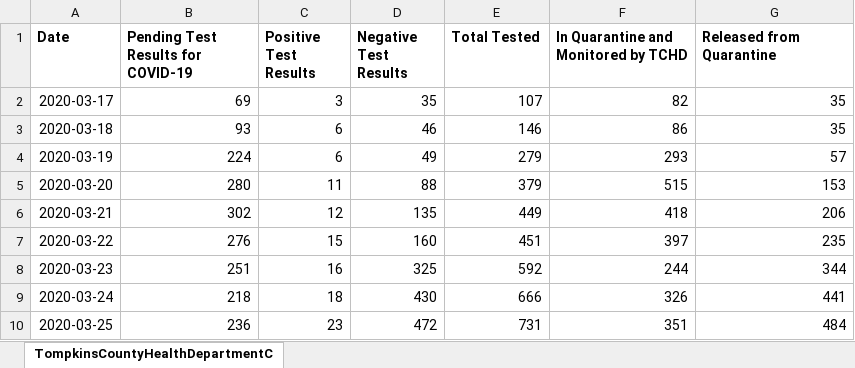
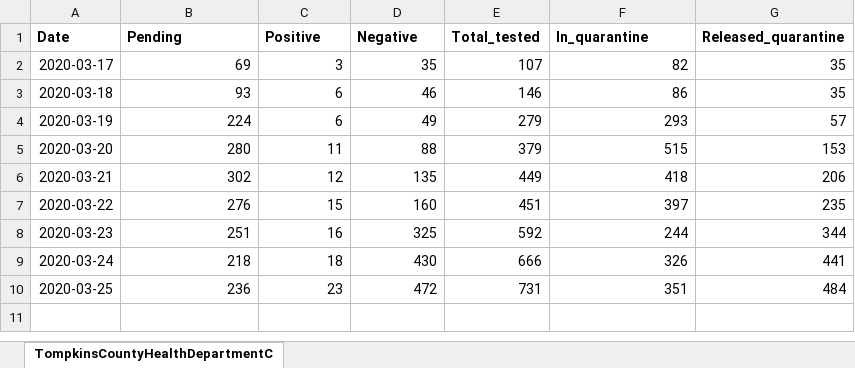
Before and after one commit to htphilipp/TompkinsCountyHealthDepartment_covid-19_timeseries, an Excel workbook: TompkinsCountyHealthDepartmentCovid19TimeSeries.xlsx, sheet TompkinsCountyHealthDepartmentC, drawn as a sheet; values as stored, in another font and other column widths than the file's, no borders; the diff names each change by its address in the sheet, - before the commit and + after, or states it on an @@ line.

Commit message:
initial time series - up to March 25 - simplifying column names

```diff
--- a/TompkinsCountyHealthDepartmentCovid19TimeSeries.xlsx (sheet TompkinsCountyHealthDepartmentC)
+++ b/TompkinsCountyHealthDepartmentCovid19TimeSeries.xlsx (sheet TompkinsCountyHealthDepartmentC)
-B1: Pending Test Results for COVID-19
+B1: Pending
-C1: Positive Test Results
+C1: Positive
-D1: Negative Test Results
+D1: Negative
-E1: Total Tested
+E1: Total_tested
-F1: In Quarantine and Monitored by TCHD
+F1: In_quarantine
-G1: Released from Quarantine
+G1: Released_quarantine
```
